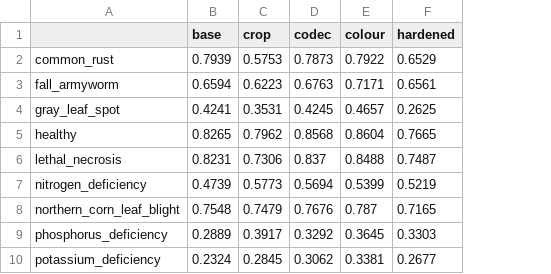
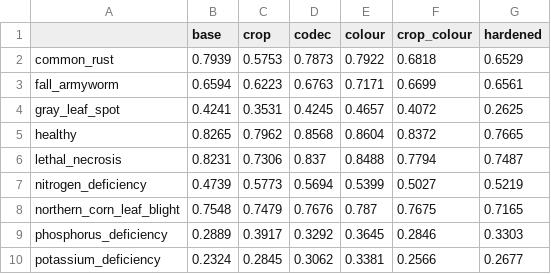
Before and after one commit to daiv05/maize-doctor-classifier, a CSV file: docs/es/provenance/evidencia/ablacion_augmentation_por_clase.csv, drawn as a sheet; the diff names each change by its address in the sheet, - before the commit and + after, or states it on an @@ line.

Commit message:
docs(provenance): the two augmentation levers do not combine
Measured the combination rather than predicting it, as the non-additivity
warning required. crop_colour lands at 0.5763 macro-F1 with 31.2% frame
dependence: worse than colour alone on performance and worse than crop alone
on independence, taking the weaker half of each lever.

The interaction concentrates on the three nutrient deficiencies, which gained
most from each component in isolation and lose between 0.13 and 0.18 of that
gain when the components are stacked.

The project therefore has to choose: colour for the best honest figure at
0.6349, or crop for the lowest shortcut reliance at 24.7%. No tested
combination beats either on its own axis.

```diff
--- a/docs/es/provenance/evidencia/ablacion_augmentation_por_clase.csv
+++ b/docs/es/provenance/evidencia/ablacion_augmentation_por_clase.csv
+column F (crop_colour), rows 2-10: 0.6818 | 0.6699 | 0.4072 | 0.8372 | 0.7794 | 0.5027 | 0.7675 | 0.2846 | 0.2566
```
Also changed, not shown: 5 other files.
